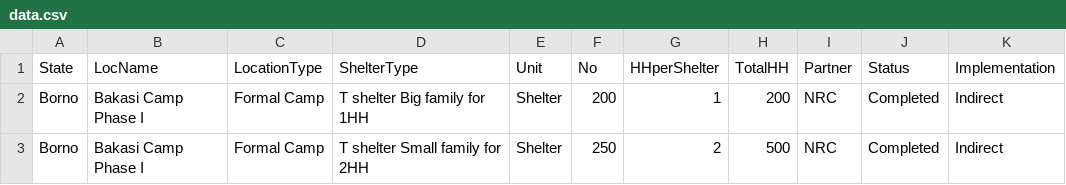
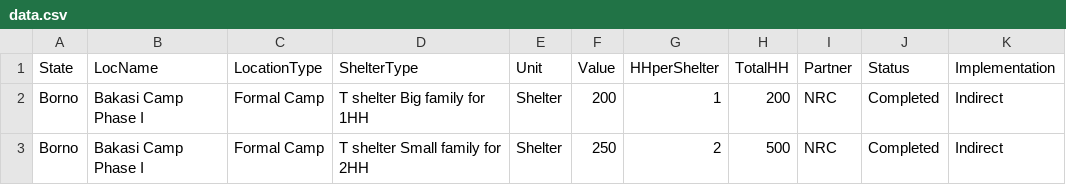
Before and after one commit to IMproducts-Nigeria/UNHCR_Shelter, a CSV file: data/data.csv, drawn as a sheet; only a part is shown.

Commit message:
Data Update

```diff
--- a/data/data.csv
+++ b/data/data.csv
@@ -1,2 +1,2 @@
-State,LocName,LocationType,ShelterType,Unit,No,HHperShelter,TotalHH,Partner,Status,Implementation
+State,LocName,LocationType,ShelterType,Unit,Value,HHperShelter,TotalHH,Partner,Status,Implementation
 Borno,Bakasi Camp Phase I,Formal Camp,T shelter Big family for 1HH,Shelter,200,1,200,NRC,Completed,Indirect
```
